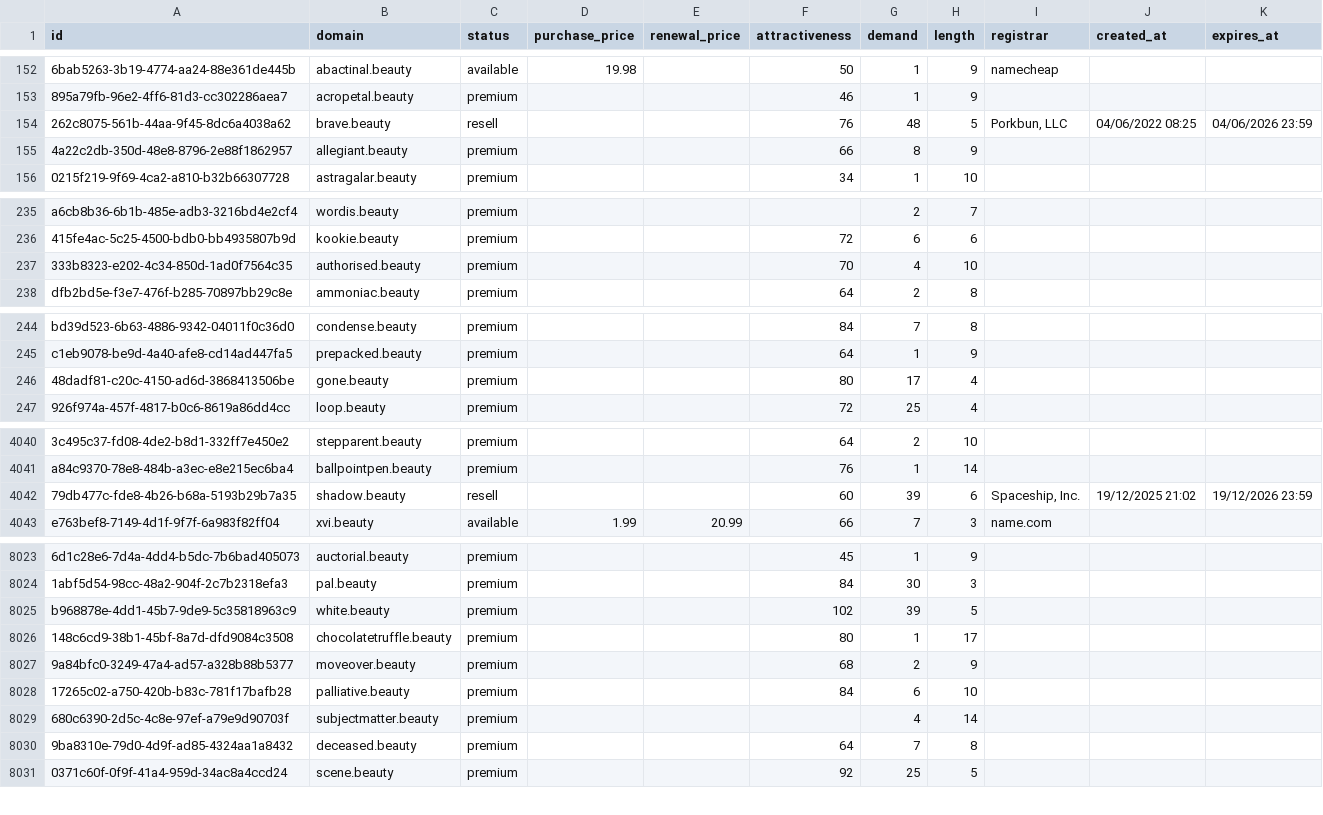
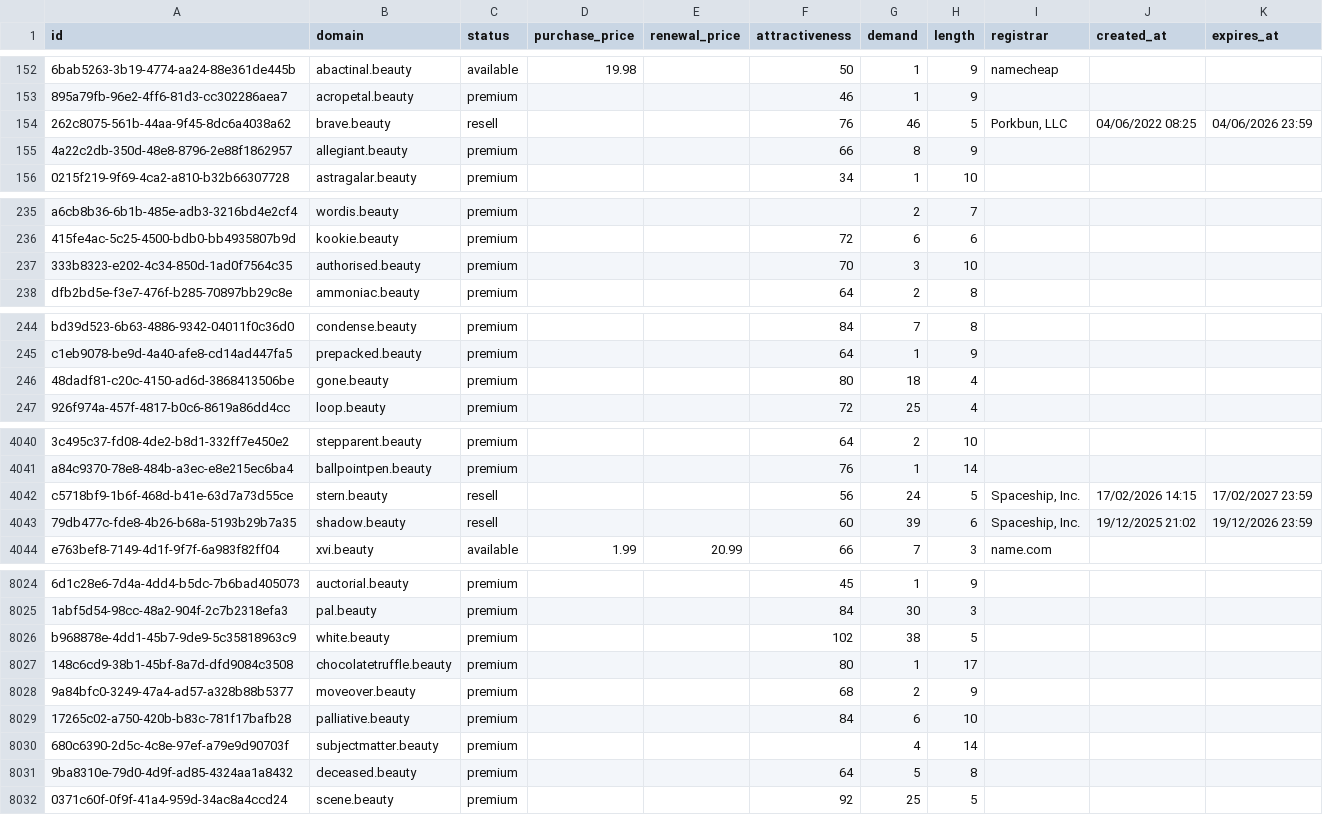
Before and after one commit to UniqueDomains/beauty-oneword-domains, a CSV file: beauty.csv, drawn as a sheet; only a part is shown, gaps mark what is left out; addresses are those after the commit; the diff covers the shown part only; the diff names each change by its address in the sheet, - before the commit and + after, or states it on an @@ line.

Commit message:
Domains update

```diff
--- a/beauty.csv
+++ b/beauty.csv
-G154 (demand): 48
+G154 (demand): 46
-G237 (demand): 4
+G237 (demand): 3
-G246 (demand): 17
+G246 (demand): 18
+row 4042: c5718bf9-1b6f-468d-b41e-63d7a73d55ce | stern.beauty | resell |  |  | 56 | 24 | 5 | Spaceship, Inc. | 17/02/2026 14:15 | 17/02/2027 23:59
-G8026 (demand): 39
+G8026 (demand): 38
-G8031 (demand): 7
+G8031 (demand): 5
```
Also changed, not shown: 33 edited cells elsewhere in this file, 3 other files.
